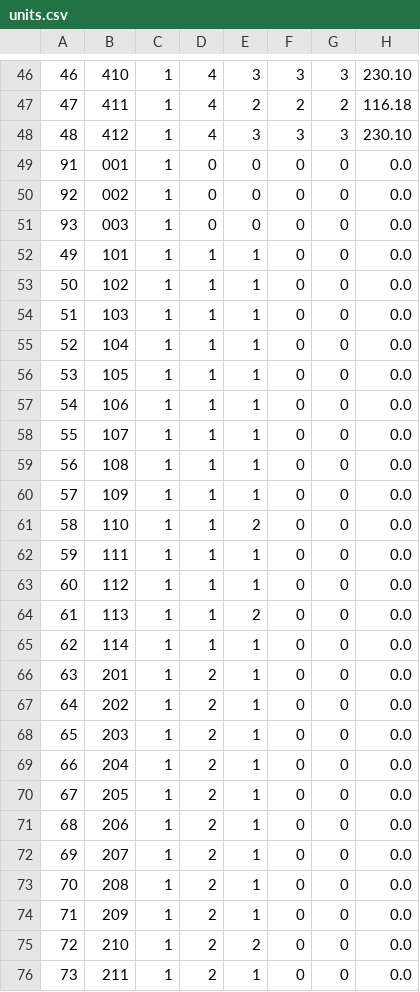
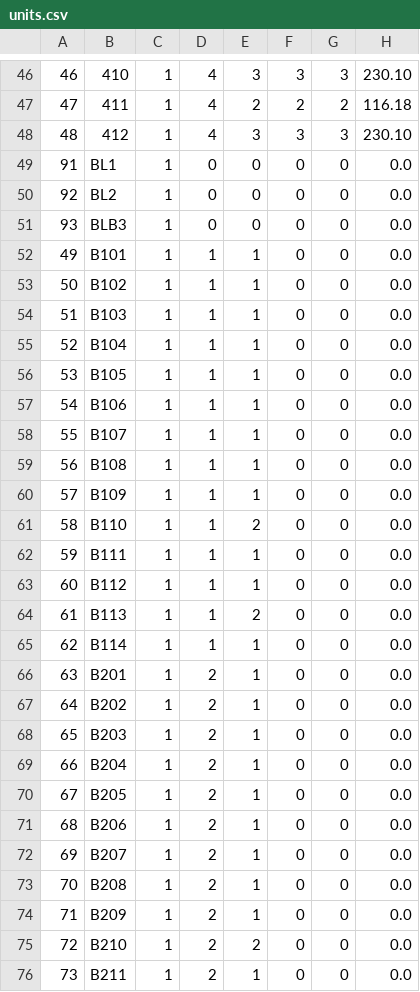
Before and after one commit to AxelLunaB/ListCreator, a CSV file: src/database/csv/units.csv, drawn as a sheet; only a part is shown, gaps mark what is left out; the diff covers the shown part only; the diff names each change by its address in the sheet, - before the commit and + after, or states it on an @@ line.

```diff
--- a/src/database/csv/units.csv
+++ b/src/database/csv/units.csv
-B49: 001
+B49: BL1
-B50: 002
+B50: BL2
-B51: 003
+B51: BLB3
-B52: 101
+B52: B101
-B53: 102
+B53: B102
-B54: 103
+B54: B103
-B55: 104
+B55: B104
-B56: 105
+B56: B105
-B57: 106
+B57: B106
-B58: 107
+B58: B107
-B59: 108
+B59: B108
-B60: 109
+B60: B109
-B61: 110
+B61: B110
-B62: 111
+B62: B111
-B63: 112
+B63: B112
-B64: 113
+B64: B113
-B65: 114
+B65: B114
-B66: 201
+B66: B201
-B67: 202
+B67: B202
-B68: 203
+B68: B203
-B69: 204
+B69: B204
-B70: 205
+B70: B205
-B71: 206
+B71: B206
-B72: 207
+B72: B207
-B73: 208
+B73: B208
-B74: 209
+B74: B209
-B75: 210
+B75: B210
-B76: 211
+B76: B211
```
Also changed, not shown: 62 edited cells elsewhere in this file, 5 other files.
